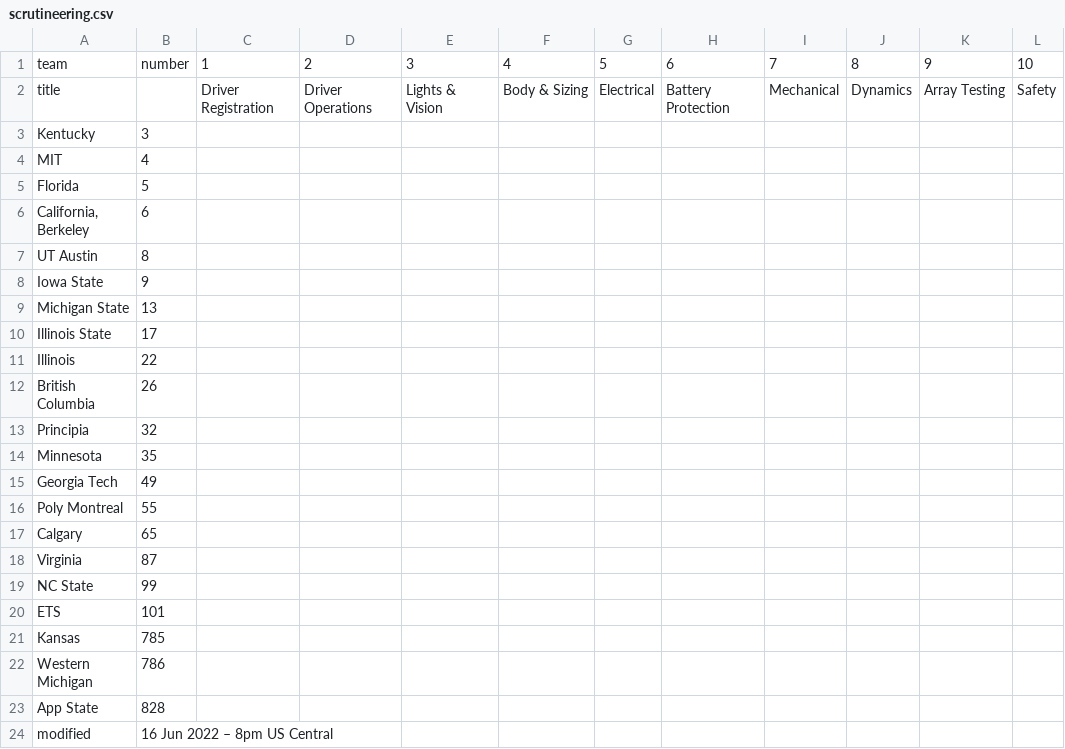
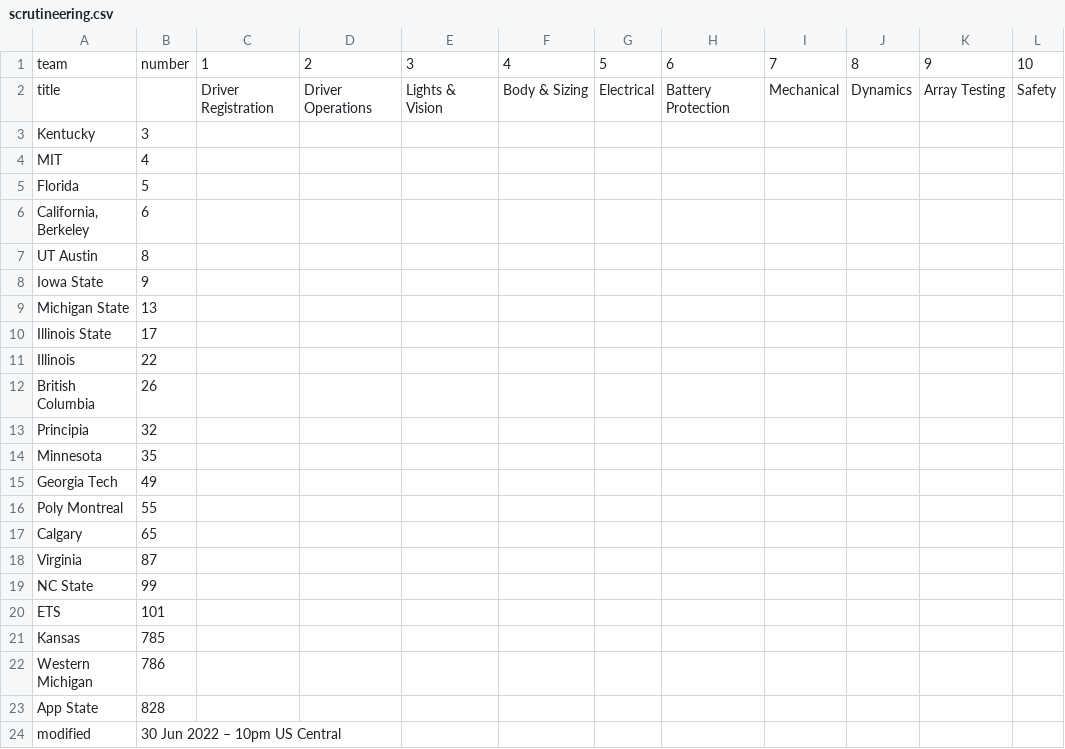
Before and after one commit to jtmullen/asc-fsgp-2022-results, a CSV file: _data/scrutineering.csv, drawn as a sheet; only a part is shown; the diff names each change by its address in the sheet, - before the commit and + after, or states it on an @@ line.

Commit message:
Update updated time

```diff
--- a/_data/scrutineering.csv
+++ b/_data/scrutineering.csv
-B24: 16 Jun 2022 – 8pm US Central
+B24: 30 Jun 2022 – 10pm US Central
```
